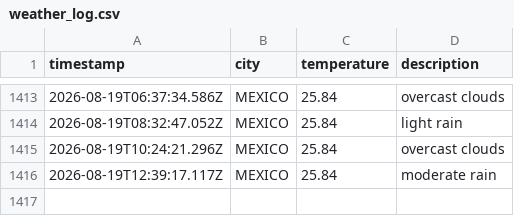
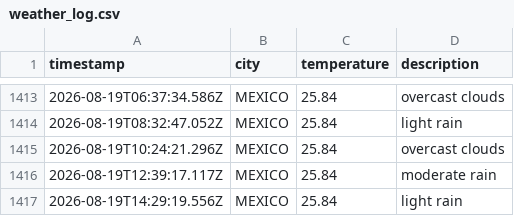
Before and after one commit to Tanjya/weatherAppJS, a CSV file: data/weather_log.csv, drawn as a sheet; only a part is shown, gaps mark what is left out.

```diff
--- a/data/weather_log.csv
+++ b/data/weather_log.csv
@@ -1416 +1416,2 @@ timestamp,city,temperature,description
 2026-08-19T12:39:17.117Z,MEXICO,25.84,moderate rain
+2026-08-19T14:29:19.556Z,MEXICO,25.84,light rain
```
Also changed, not shown: 1 other file.
